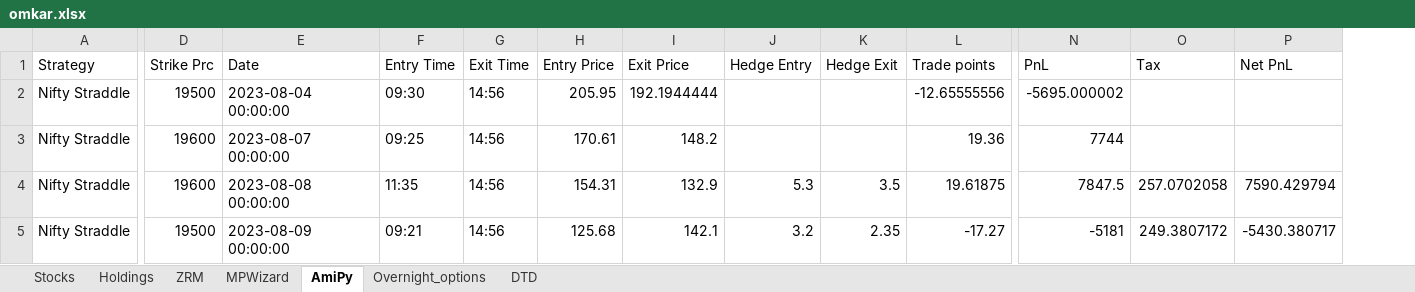
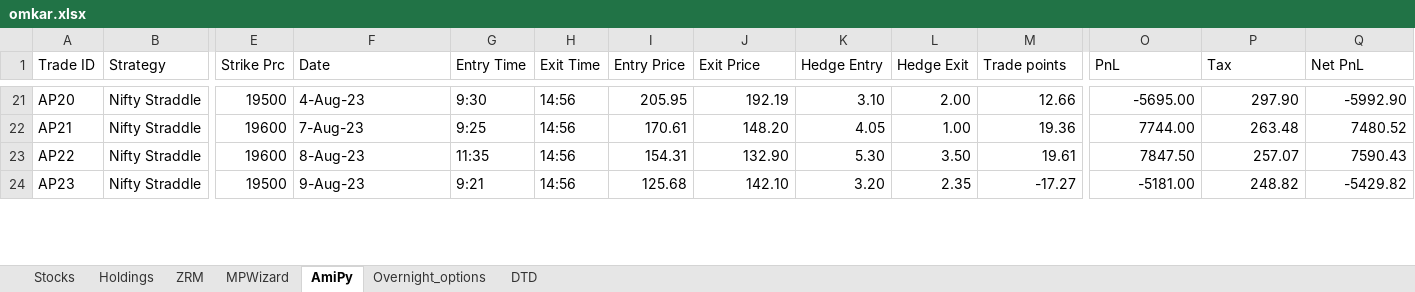
Before and after one commit to SerendipityOrg/TradeMan, an Excel workbook: UserProfile/excel/omkar.xlsx, sheet AmiPy, drawn as a sheet; only a part is shown, gaps mark what is left out; values as stored, in another font and other column widths than the file's, no cell formats; addresses are those after the commit; the diff covers the shown part only; the diff names each change by its address in the sheet, - before the commit and + after, or states it on an @@ line.

```diff
--- a/UserProfile/excel/omkar.xlsx (sheet AmiPy)
+++ b/UserProfile/excel/omkar.xlsx (sheet AmiPy)
+column A (Trade ID), rows 21-24: AP20 | AP21 | AP22 | AP23
-F21 (Date): 2023-08-04 00:00:00
+F21 (Date): 4-Aug-23
-G21 (Entry Time): 09:30
+G21 (Entry Time): 9:30
-J21 (Exit Price): 192.1944444
+J21 (Exit Price): 192.19
-K21 (Hedge Entry): (empty)
+K21 (Hedge Entry): 3.10
-L21 (Hedge Exit): (empty)
+L21 (Hedge Exit): 2.00
-M21 (Trade points): -12.65555556
+M21 (Trade points): 12.66
-O21 (PnL): -5695.000002
+O21 (PnL): -5695.00
-P21 (Tax): (empty)
+P21 (Tax): 297.90
-Q21 (Net PnL): (empty)
+Q21 (Net PnL): -5992.90
-F22 (Date): 2023-08-07 00:00:00
+F22 (Date): 7-Aug-23
-G22 (Entry Time): 09:25
+G22 (Entry Time): 9:25
-J22 (Exit Price): 148.2
+J22 (Exit Price): 148.20
-K22 (Hedge Entry): (empty)
+K22 (Hedge Entry): 4.05
-L22 (Hedge Exit): (empty)
+L22 (Hedge Exit): 1.00
-O22 (PnL): 7744
+O22 (PnL): 7744.00
-P22 (Tax): (empty)
+P22 (Tax): 263.48
-Q22 (Net PnL): (empty)
+Q22 (Net PnL): 7480.52
-F23 (Date): 2023-08-08 00:00:00
+F23 (Date): 8-Aug-23
-J23 (Exit Price): 132.9
+J23 (Exit Price): 132.90
-K23 (Hedge Entry): 5.3
+K23 (Hedge Entry): 5.30
-L23 (Hedge Exit): 3.5
+L23 (Hedge Exit): 3.50
-M23 (Trade points): 19.61875
+M23 (Trade points): 19.61
-O23 (PnL): 7847.5
+O23 (PnL): 7847.50
-P23 (Tax): 257.0702058
+P23 (Tax): 257.07
-Q23 (Net PnL): 7590.429794
+Q23 (Net PnL): 7590.43
-F24 (Date): 2023-08-09 00:00:00
+F24 (Date): 9-Aug-23
-G24 (Entry Time): 09:21
+G24 (Entry Time): 9:21
-J24 (Exit Price): 142.1
+J24 (Exit Price): 142.10
-K24 (Hedge Entry): 3.2
+K24 (Hedge Entry): 3.20
-O24 (PnL): -5181
+O24 (PnL): -5181.00
-P24 (Tax): 249.3807172
+P24 (Tax): 248.82
-Q24 (Net PnL): -5430.380717
+Q24 (Net PnL): -5429.82
```
Also changed, not shown: 35 added rows, 1 removed row and 125 edited cells elsewhere in this sheet, sheet DTD, sheet Overnight_options, sheet MPWizard, cell formats, formulas that keep their value, 2 other files.
